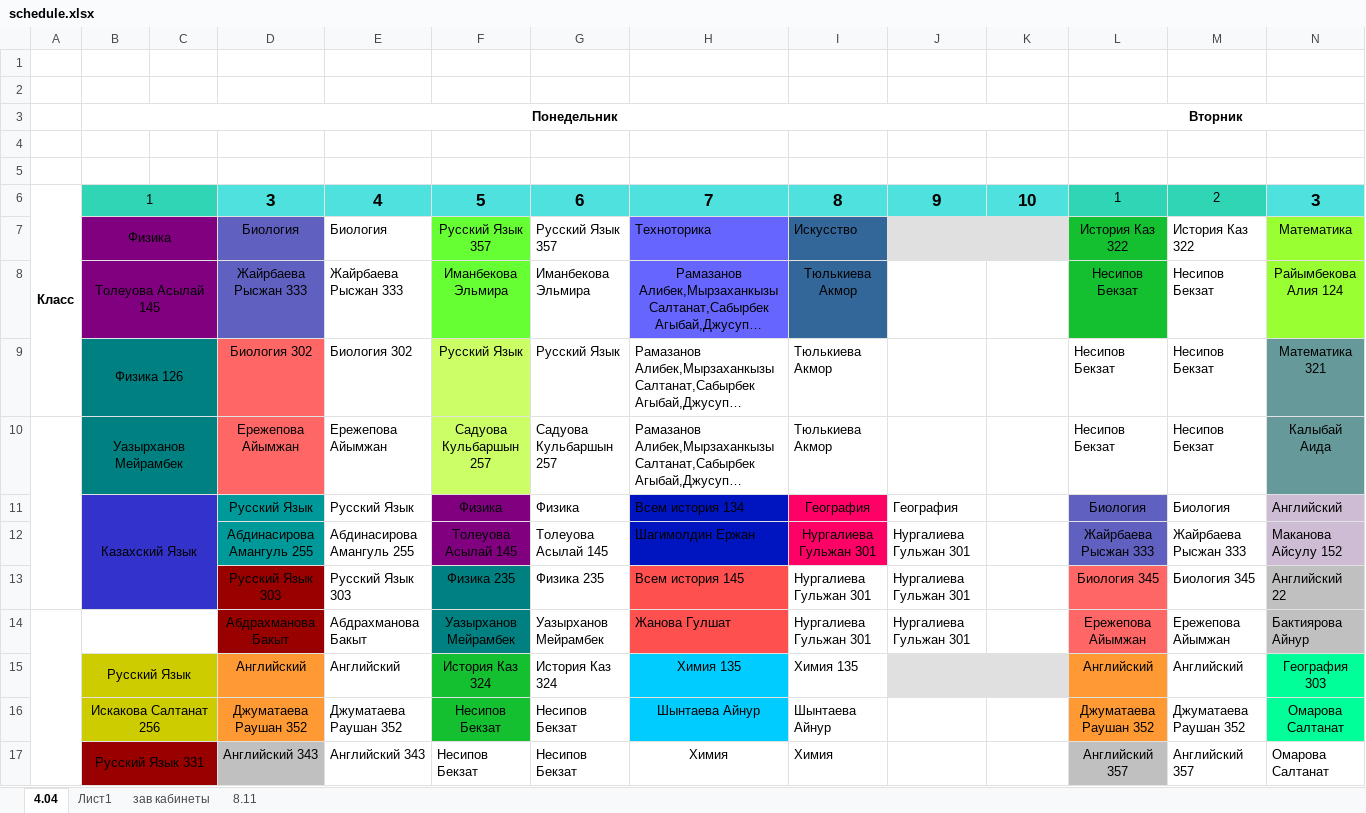
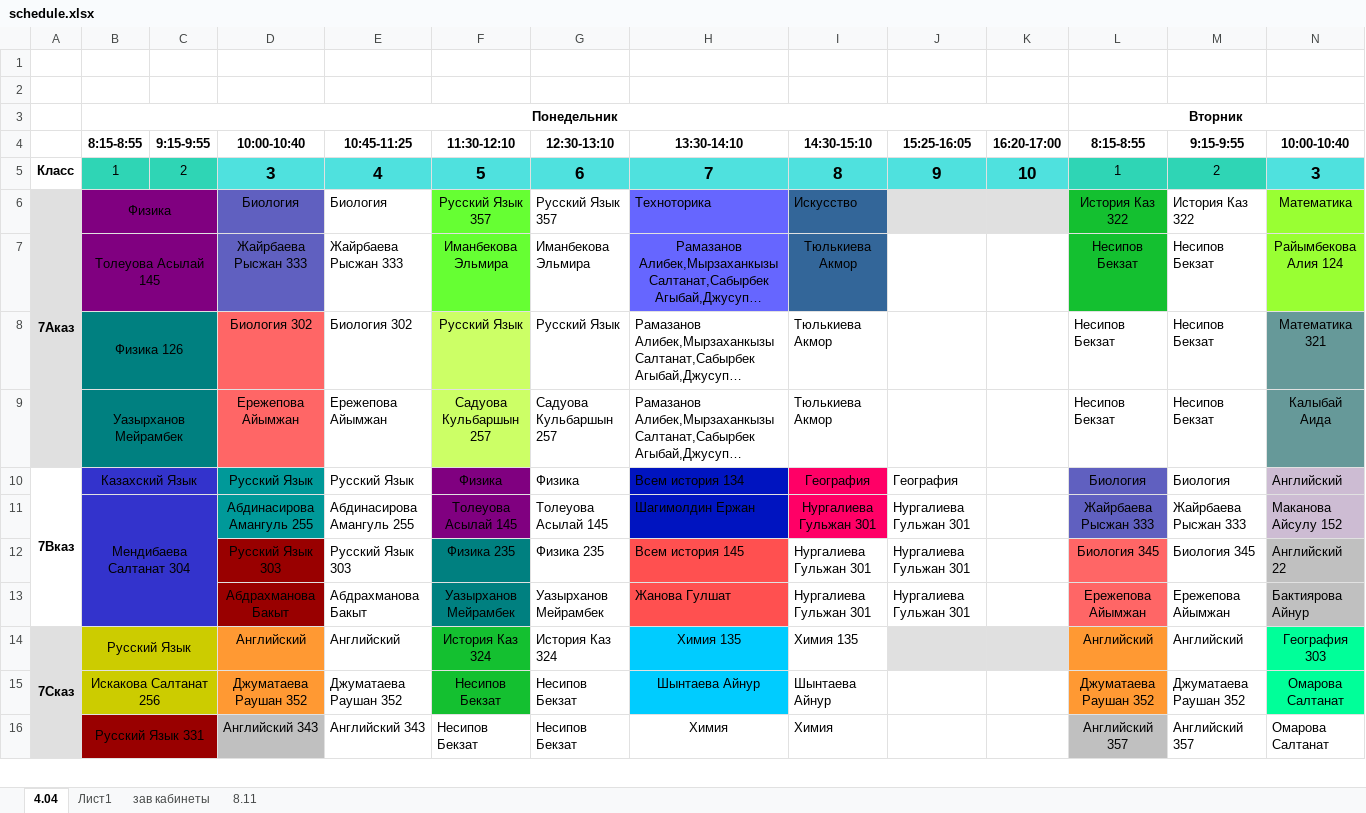
Before and after one commit to JustTrott/NISBot, an Excel workbook: schedule.xlsx, sheet 4.04, drawn as a sheet; only a part is shown; long unchanged cells end in …; values as stored, in another font and other column widths than the file's, no borders; removed rows and columns are numbered as before the commit, all else as after; rows hold the shown columns only; the diff covers the shown part only; the diff names each change by its address in the sheet, - before the commit and + after, or states it on an @@ line.

```diff
--- a/schedule.xlsx (sheet 4.04)
+++ b/schedule.xlsx (sheet 4.04)
-row 4: (empty)
+row 4:  | 8:15-8:55 | 9:15-9:55 | 10:00-10:40 | 10:45-11:25 | 11:30-12:10 | 12:30-13:10 | 13:30-14:10 | 14:30-15:10 | 15:25-16:05 | 16:20-17:00 | 8:15-8:55 | 9:15-9:55 | 10:00-10:40
-row 5: (empty)
-A6:A9 merged
-B6:C6 merged
-C5: (empty)
+C5: 2
-A6: (empty)
+A6: 7Aказ
+A6:A9 merged
-A10:A13 merged
-A10: (empty)
+A10: 7Bказ
+A10:A13 merged
-B11:C13 merged
+B10:C10 merged
-B11: (empty)
+B11: Мендибаева Салтанат 304
+B11:C13 merged
-A14:A17 merged
-B14:C14 merged
-A14: (empty)
+A14: 7Cказ
+A14:A17 merged
```
Also changed, not shown: 42 edited cells and merged cells elsewhere in this sheet, 1 other file.
